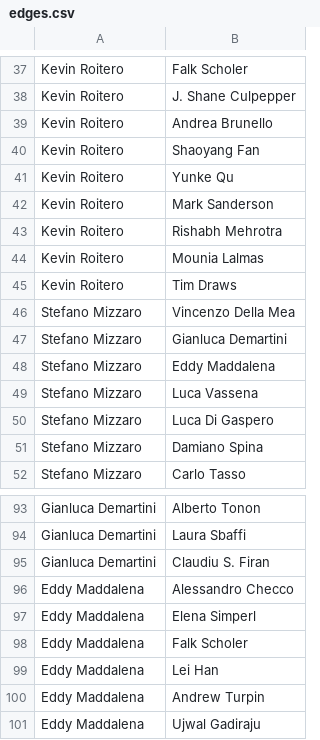
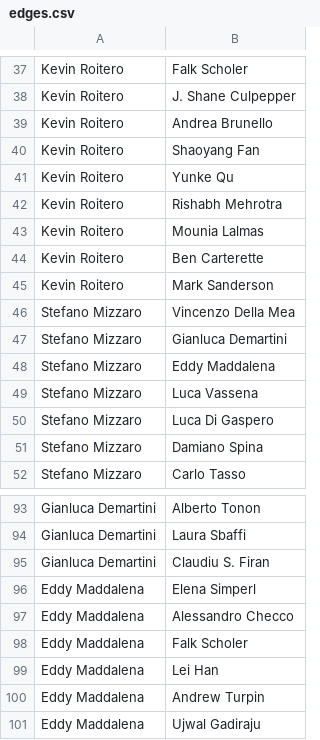
Before and after one commit to ela-rami/SC-Project1, a CSV file: SC-Project1-main/data/edges.csv, drawn as a sheet; only a part is shown, gaps mark what is left out.

```diff
--- a/SC-Project1-main/data/edges.csv
+++ b/SC-Project1-main/data/edges.csv
@@ -41,6 +41,6 @@ Kevin Roitero,Shaoyang Fan
 Kevin Roitero,Yunke Qu
-Kevin Roitero,Mark Sanderson
 Kevin Roitero,Rishabh Mehrotra
 Kevin Roitero,Mounia Lalmas
-Kevin Roitero,Tim Draws
+Kevin Roitero,Ben Carterette
+Kevin Roitero,Mark Sanderson
 Stefano Mizzaro,Vincenzo Della Mea
@@ -95,4 +95,4 @@ Gianluca Demartini,Laura Sbaffi
 Gianluca Demartini,Claudiu S. Firan
+Eddy Maddalena,Elena Simperl
 Eddy Maddalena,Alessandro Checco
-Eddy Maddalena,Elena Simperl
 Eddy Maddalena,Falk Scholer
```
Also changed, not shown: SC-Project1-main/data/nodes.csv, 18 other files.
